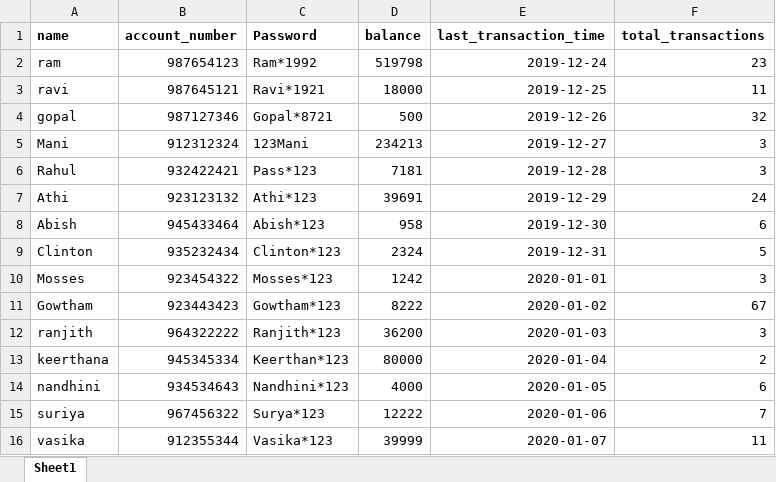
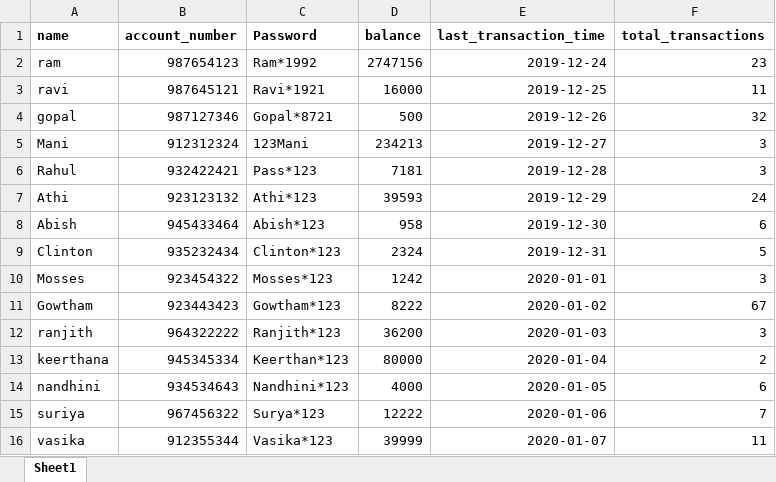
Before and after one commit to hike-training-institute/core-python, an Excel workbook: projects/atm_with_excel_as_database/bank_accounts.xlsx, sheet Sheet1, drawn as a sheet; values as stored, in another font and other column widths than the file's, no borders; the diff names each change by its address in the sheet, - before the commit and + after, or states it on an @@ line.

```diff
--- a/projects/atm_with_excel_as_database/bank_accounts.xlsx (sheet Sheet1)
+++ b/projects/atm_with_excel_as_database/bank_accounts.xlsx (sheet Sheet1)
-D2 (balance): 519798
+D2 (balance): 2747156
-D3 (balance): 18000
+D3 (balance): 16000
-D7 (balance): 39691
+D7 (balance): 39593
```
Also changed, not shown: 3 other files.
